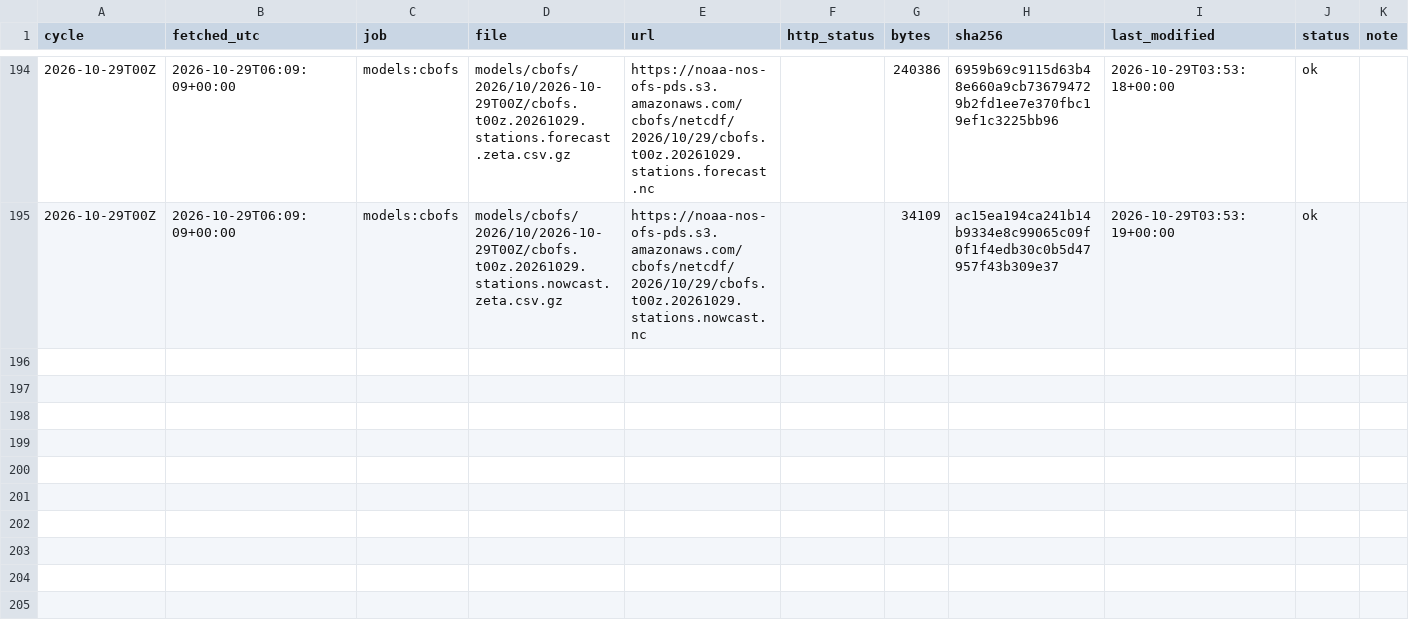
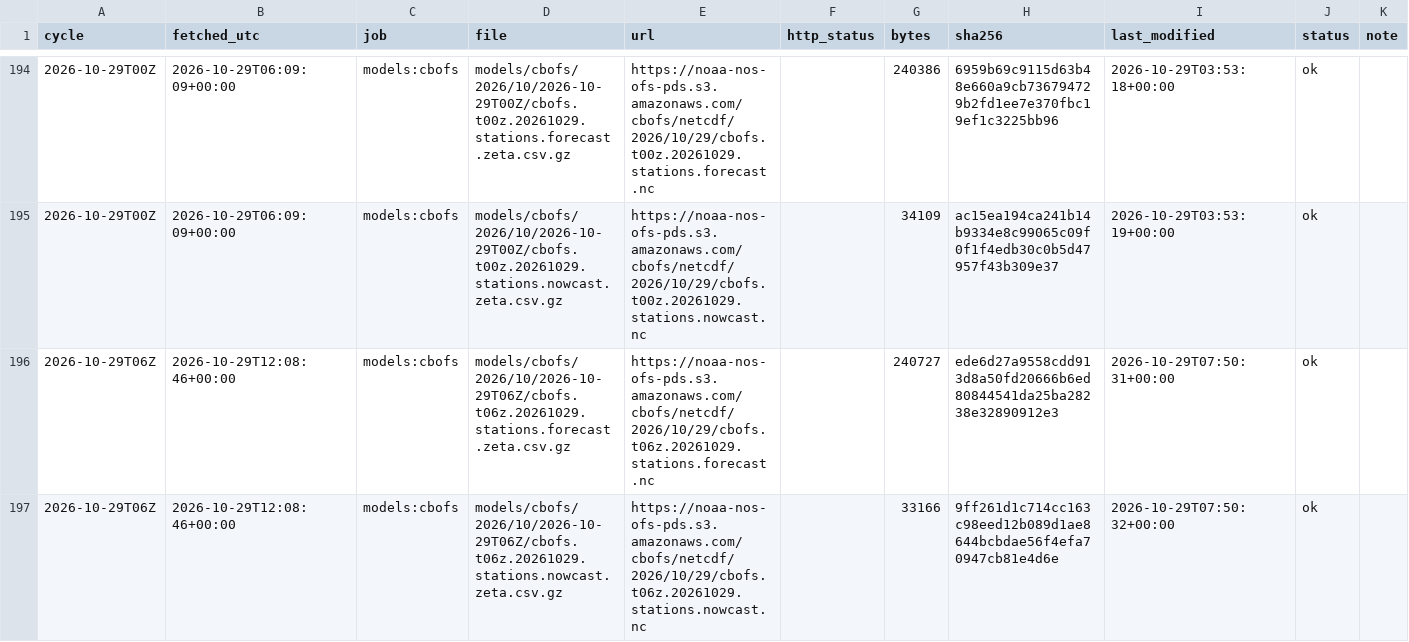
Before and after one commit to DerekLoftis/tidewatch_archive, a CSV file: data/index/models_cbofs/2026-10.csv, drawn as a sheet; only a part is shown, gaps mark what is left out; rows hold the shown columns only; the diff names each change by its address in the sheet, - before the commit and + after, or states it on an @@ line.

```diff
--- a/data/index/models_cbofs/2026-10.csv
+++ b/data/index/models_cbofs/2026-10.csv
+row 196: 2026-10-29T06Z | 2026-10-29T12:08:46+00:00 | models:cbofs | models/cbofs/2026/10/2026-10-29T06Z/cbofs.t06z.20261029.stations.forecast.zeta.csv.gz | https://noaa-nos-ofs-pds.s3.amazonaws.com/cbofs/netcdf/2026/10/29/cbofs.t06z.20261029.stations.forecast.nc |  | 240727 | ede6d27a9558cdd913d8a50fd20666b6ed80844541da25ba28238e32890912e3 | 2026-10-29T07:50:31+00:00 | ok
+row 197: 2026-10-29T06Z | 2026-10-29T12:08:46+00:00 | models:cbofs | models/cbofs/2026/10/2026-10-29T06Z/cbofs.t06z.20261029.stations.nowcast.zeta.csv.gz | https://noaa-nos-ofs-pds.s3.amazonaws.com/cbofs/netcdf/2026/10/29/cbofs.t06z.20261029.stations.nowcast.nc |  | 33166 | 9ff261d1c714cc163c98eed12b089d1ae8644bcbdae56f4efa70947cb81e4d6e | 2026-10-29T07:50:32+00:00 | ok
```
Also changed, not shown: data/index/models/2026-10.csv, data/index/models_nwm-medium-coastal/2026-10.csv, 8 other files.
